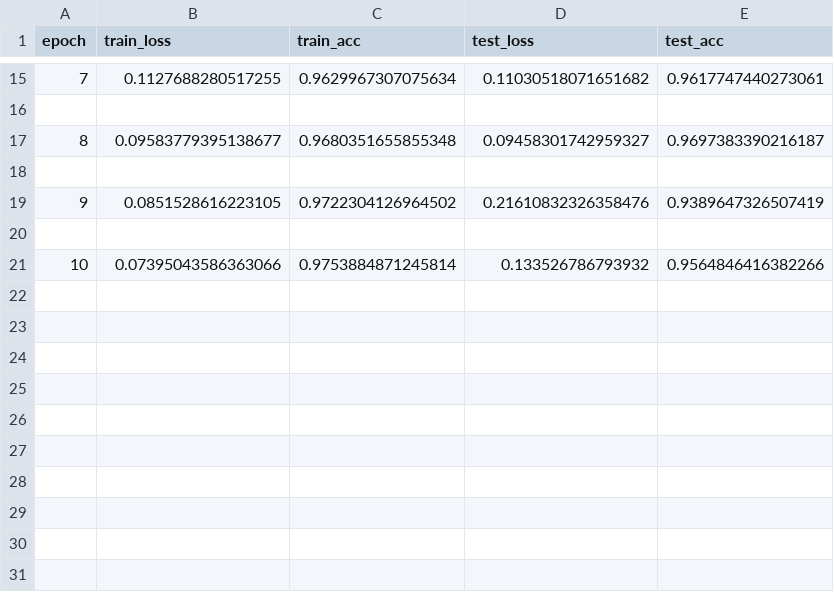
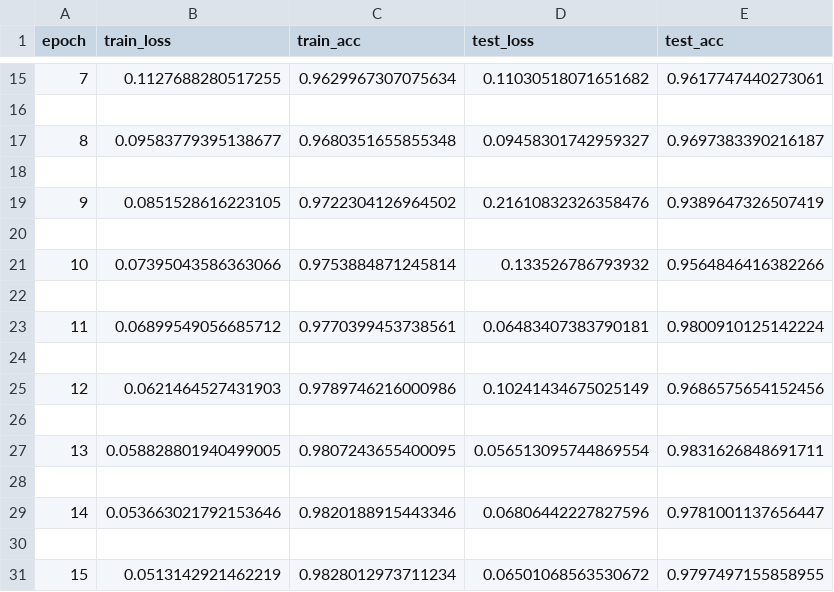
Before and after one commit to HritayanDebnath/Leaf-Disease-Classification, a CSV file: results/EfficientNet/result.csv, drawn as a sheet; only a part is shown, gaps mark what is left out; the diff names each change by its address in the sheet, - before the commit and + after, or states it on an @@ line.

Commit message:
another 5 epochs from efficient net

```diff
--- a/results/EfficientNet/result.csv
+++ b/results/EfficientNet/result.csv
+row 22: (empty)
+row 23: 11 | 0.06899549056685712 | 0.9770399453738561 | 0.06483407383790181 | 0.9800910125142224
+row 24: (empty)
+row 25: 12 | 0.0621464527431903 | 0.9789746216000986 | 0.10241434675025149 | 0.9686575654152456
+row 26: (empty)
+row 27: 13 | 0.058828801940499005 | 0.9807243655400095 | 0.056513095744869554 | 0.9831626848691711
+row 28: (empty)
+row 29: 14 | 0.053663021792153646 | 0.9820188915443346 | 0.06806442227827596 | 0.9781001137656447
+row 30: (empty)
+row 31: 15 | 0.0513142921462219 | 0.9828012973711234 | 0.06501068563530672 | 0.9797497155858955
```
Also changed, not shown: 1 other file.
